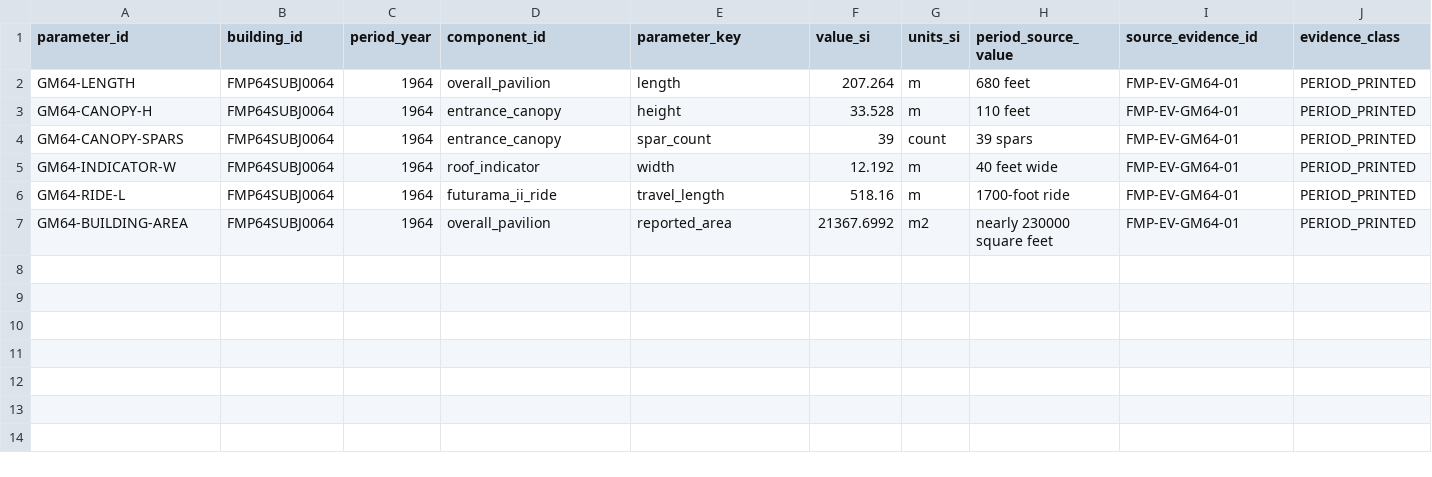
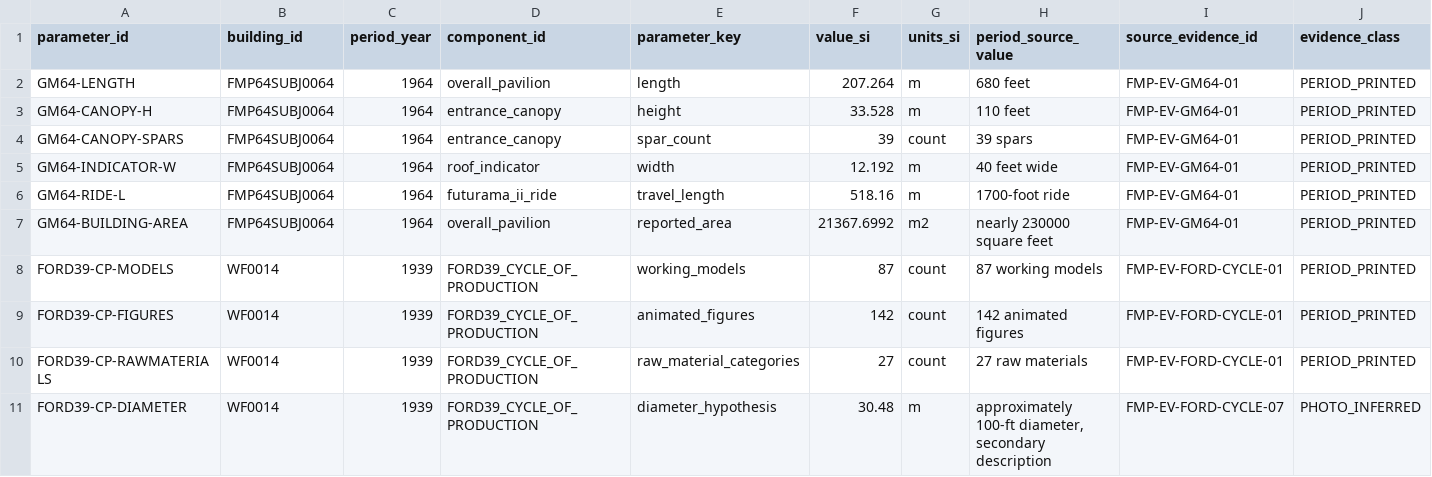
Before and after one commit to cameronprops/TheFlushingMeadowProject, a CSV file: catalog/building_geometry_parameters.csv, drawn as a sheet; only a part is shown; rows hold the shown columns only; the diff names each change by its address in the sheet, - before the commit and + after, or states it on an @@ line.

Commit message:
research(fmp): register Ford Cycle of Production procedural evidence

```diff
--- a/catalog/building_geometry_parameters.csv
+++ b/catalog/building_geometry_parameters.csv
+row 8: FORD39-CP-MODELS | WF0014 | 1939 | FORD39_CYCLE_OF_PRODUCTION | working_models | 87 | count | 87 working models | FMP-EV-FORD-CYCLE-01 | PERIOD_PRINTED
+row 9: FORD39-CP-FIGURES | WF0014 | 1939 | FORD39_CYCLE_OF_PRODUCTION | animated_figures | 142 | count | 142 animated figures | FMP-EV-FORD-CYCLE-01 | PERIOD_PRINTED
+row 10: FORD39-CP-RAWMATERIALS | WF0014 | 1939 | FORD39_CYCLE_OF_PRODUCTION | raw_material_categories | 27 | count | 27 raw materials | FMP-EV-FORD-CYCLE-01 | PERIOD_PRINTED
+row 11: FORD39-CP-DIAMETER | WF0014 | 1939 | FORD39_CYCLE_OF_PRODUCTION | diameter_hypothesis | 30.48 | m | approximately 100-ft diameter, secondary description | FMP-EV-FORD-CYCLE-07 | PHOTO_INFERRED
```
